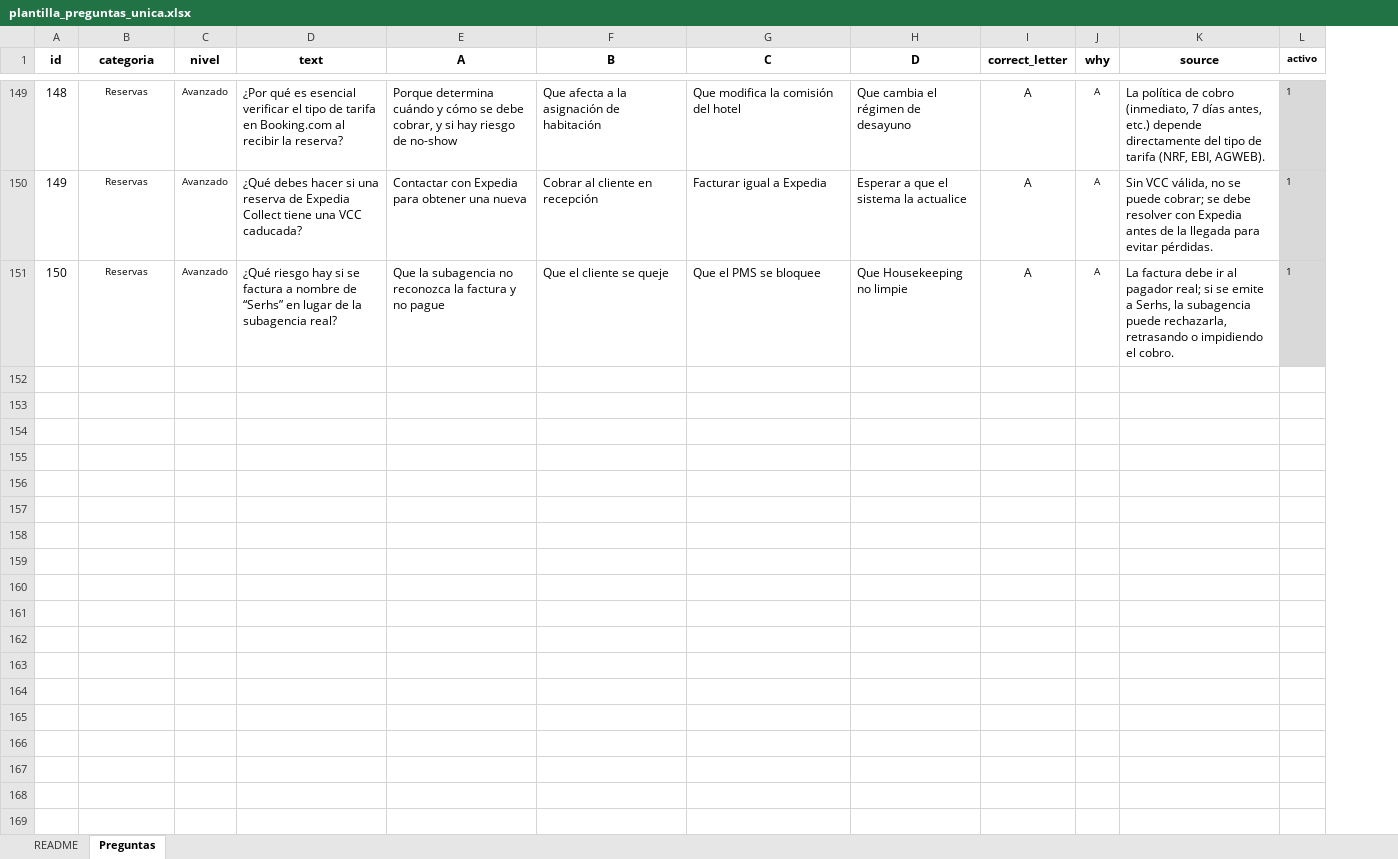
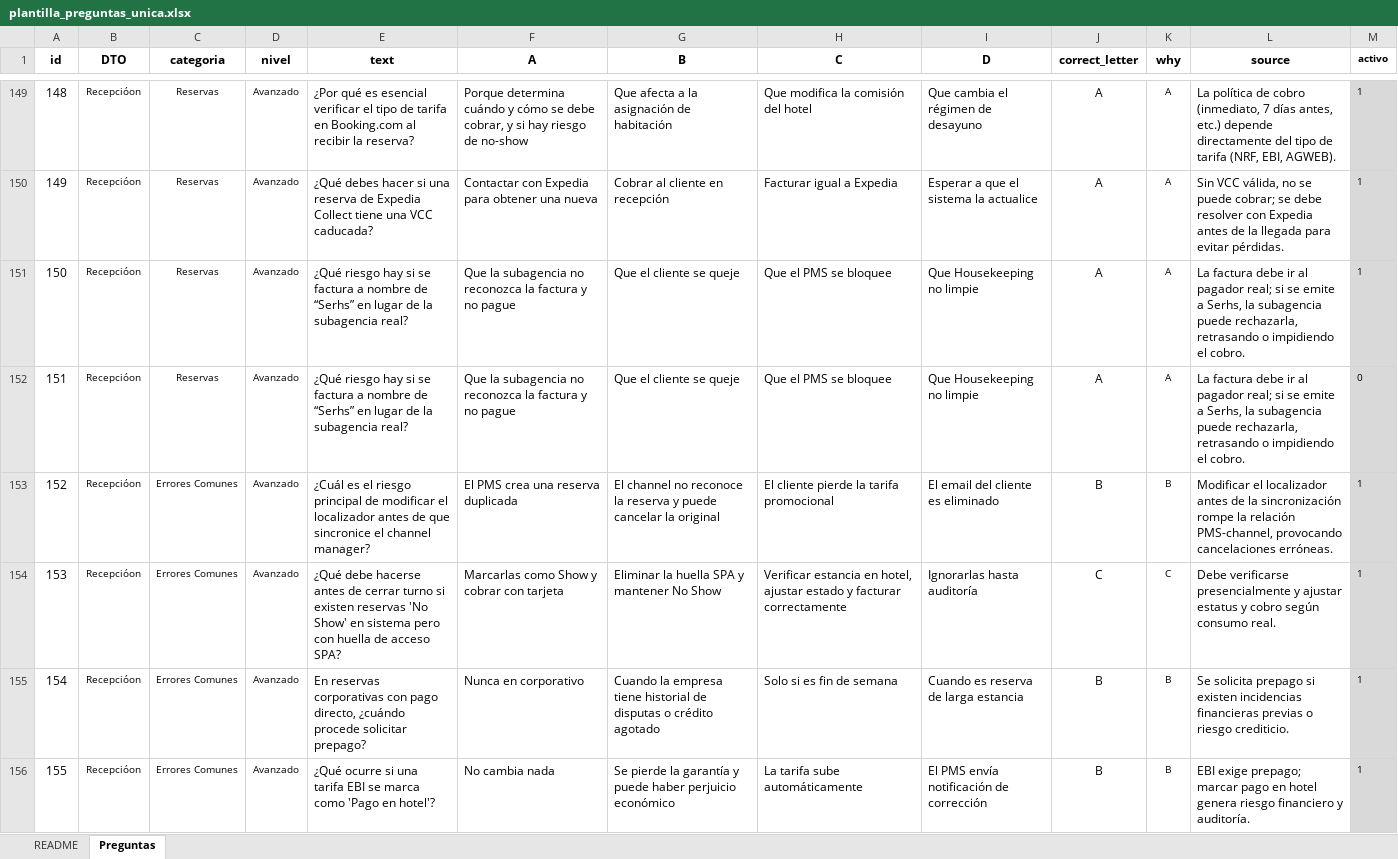
Before and after one commit to Nataliogc/Form.Recep, an Excel workbook: plantilla_preguntas_unica.xlsx, sheet Preguntas, drawn as a sheet; only a part is shown, gaps mark what is left out; values as stored, in another font and other column widths than the file's, no borders; conditional formats and table styles not drawn; the diff covers the shown part only; the diff names each change by its address in the sheet, - before the commit and + after, or states it on an @@ line.

Commit message:
chore: actualización Form.Recep premium
Signed-off-by: nataliohoteles-crypto <comunicaciones@hotelguadiana.es>

```diff
--- a/plantilla_preguntas_unica.xlsx (sheet Preguntas)
+++ b/plantilla_preguntas_unica.xlsx (sheet Preguntas)
+column B (DTO), rows 149-151: all Recepcióon
+row 152: 151 | Recepcióon | Reservas | Avanzado | ¿Qué riesgo hay si se factura a nombre de “Serhs” en lugar de la subagencia real? | Que la subagencia no reconozca la factura y no pague | Que el cliente se queje | Que el PMS se bloquee | Que Housekeeping no limpie | A | A | La factura debe ir al pagador real; si se emite a Serhs, la subagencia puede rechazarla, retrasando o impidiendo el cobro. | 0
+row 153: 152 | Recepcióon | Errores Comunes | Avanzado | ¿Cuál es el riesgo principal de modificar el localizador antes de que sincronice el channel manager? | El PMS crea una reserva duplicada | El channel no reconoce la reserva y puede cancelar la original | El cliente pierde la tarifa promocional | El email del cliente es eliminado | B | B | Modificar el localizador antes de la sincronización rompe la relación PMS-channel, provocando cancelaciones erróneas. | 1
+row 154: 153 | Recepcióon | Errores Comunes | Avanzado | ¿Qué debe hacerse antes de cerrar turno si existen reservas 'No Show' en sistema pero con huella de acceso SPA? | Marcarlas como Show y cobrar con tarjeta | Eliminar la huella SPA y mantener No Show | Verificar estancia en hotel, ajustar estado y facturar correctamente | Ignorarlas hasta auditoría | C | C | Debe verificarse presencialmente y ajustar estatus y cobro según consumo real. | 1
+row 155: 154 | Recepcióon | Errores Comunes | Avanzado | En reservas corporativas con pago directo, ¿cuándo procede solicitar prepago? | Nunca en corporativo | Cuando la empresa tiene historial de disputas o crédito agotado | Solo si es fin de semana | Cuando es reserva de larga estancia | B | B | Se solicita prepago si existen incidencias financieras previas o riesgo crediticio. | 1
+row 156: 155 | Recepcióon | Errores Comunes | Avanzado | ¿Qué ocurre si una tarifa EBI se marca como 'Pago en hotel'? | No cambia nada | Se pierde la garantía y puede haber perjuicio económico | La tarifa sube automáticamente | El PMS envía notificación de corrección | B | B | EBI exige prepago; marcar pago en hotel genera riesgo financiero y auditoría. | 1
```
Also changed, not shown: 26 added rows elsewhere in this sheet, formulas that keep their value, 35 other files.
